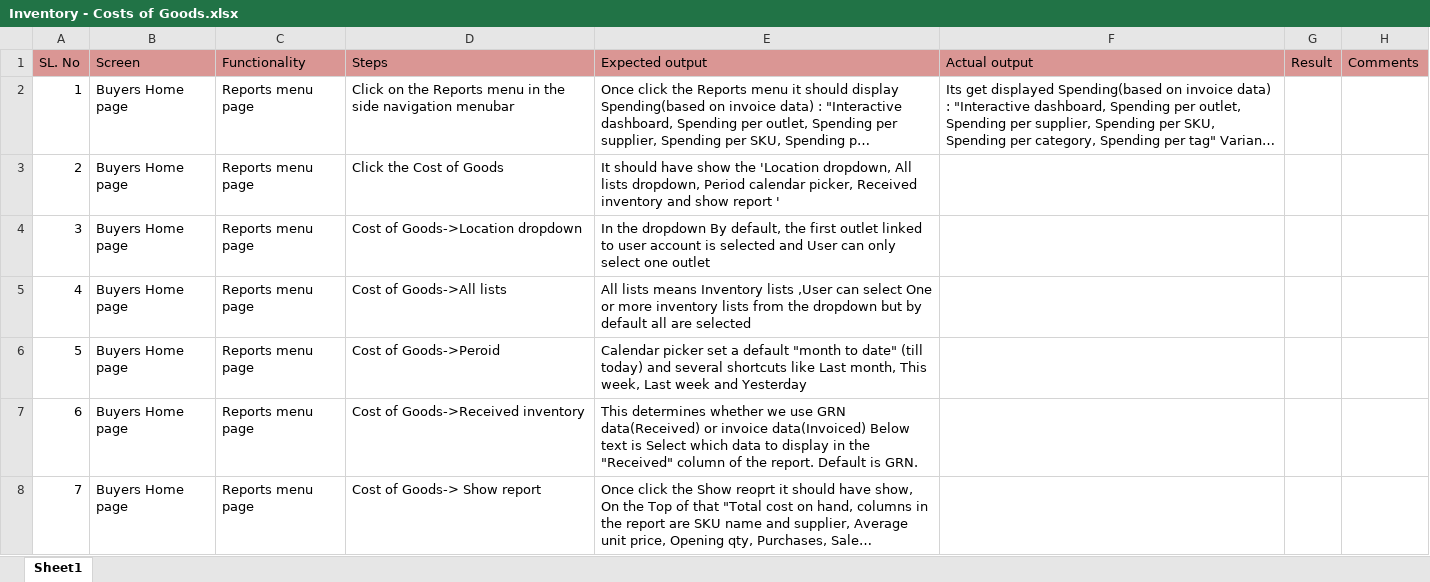
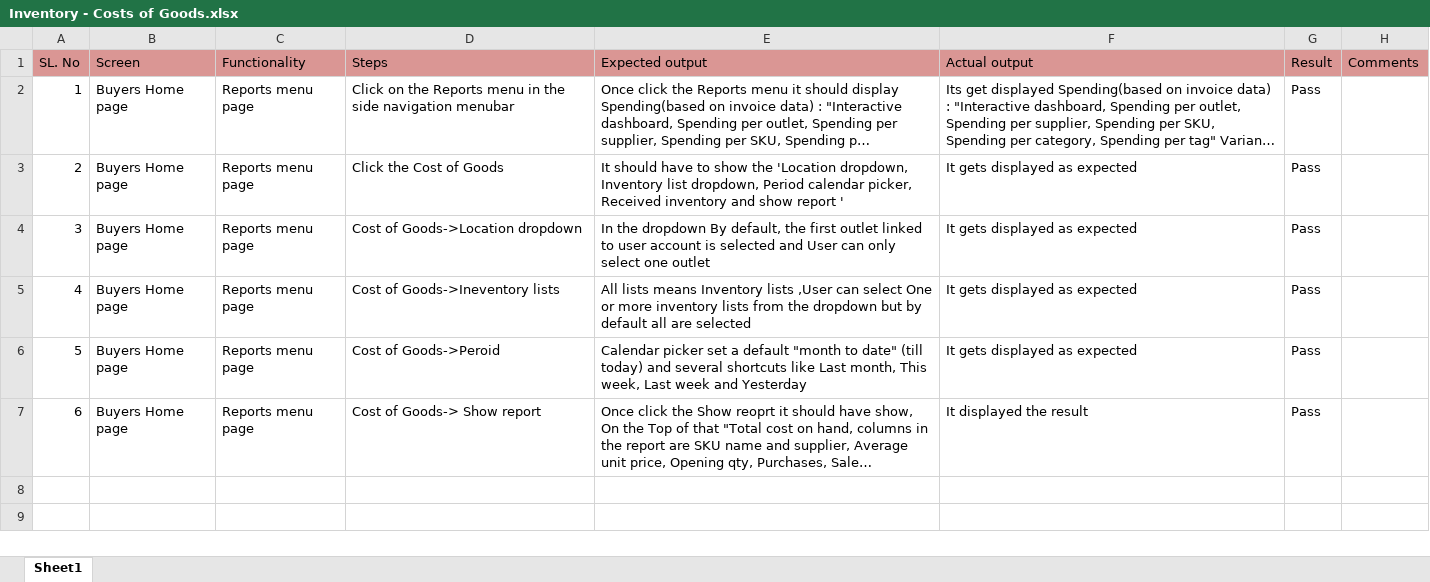
Before and after one commit to shwethazeemart/buyerautomation, an Excel workbook: Buyer hub/Reports/Manual testcases/Inventory - Costs of Goods.xlsx, sheet Sheet1, drawn as a sheet; long unchanged cells end in …; values as stored, in another font and other column widths than the file's, no borders; removed rows and columns are numbered as before the commit, all else as after; the diff names each change by its address in the sheet, - before the commit and + after, or states it on an @@ line.

Commit message:
Actual output

```diff
--- a/Buyer hub/Reports/Manual testcases/Inventory - Costs of Goods.xlsx (sheet Sheet1)
+++ b/Buyer hub/Reports/Manual testcases/Inventory - Costs of Goods.xlsx (sheet Sheet1)
-G2:G6 (Result): (empty)
+G2:G6 (Result): Pass
-E3 (Expected output): …should have show the 'Location dropdown, All lists dropdown, Period…
+E3 (Expected output): …should have to show the 'Location dropdown, Inventory list dropdown, Period…
-F3:F6 (Actual output): (empty)
+F3:F6 (Actual output): It gets displayed as expected
-D5 (Steps): Cost of Goods->All lists
+D5 (Steps): Cost of Goods->Ineventory lists
-row 7: 6 | Buyers Home page | Reports menu page | Cost of Goods->Received inventory | This determines whether we use GRN data(Received) or invoice data(Invoiced) Below text is Select which data to display in the "Received" column of the report. Default is GRN.
@@ column A (SL. No) renumbered from row 7 down @@
-F7 (Actual output): (empty)
+F7 (Actual output): It displayed the result
-G7 (Result): (empty)
+G7 (Result): Pass
```
